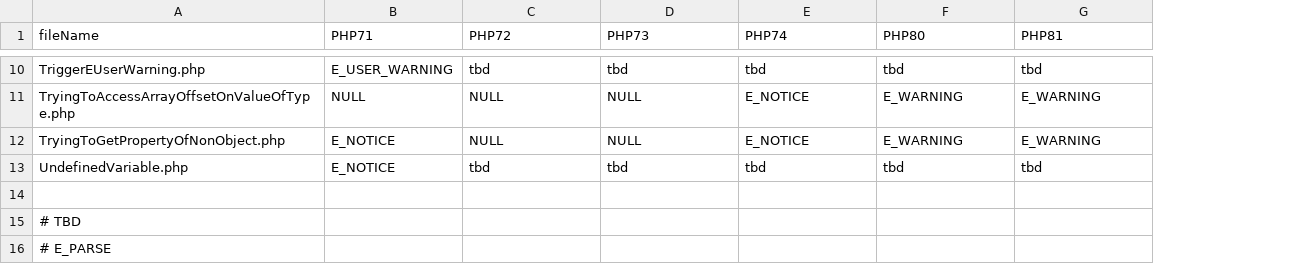
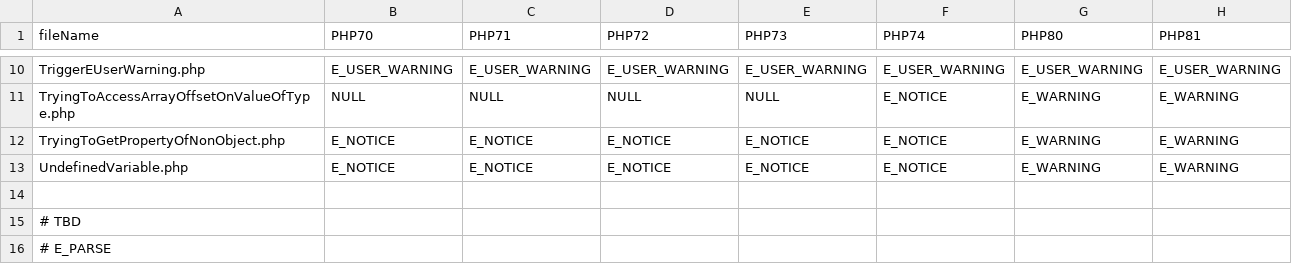
Before and after one commit to benbor/php-errors, a CSV file: cases/Register.csv, drawn as a sheet; only a part is shown, gaps mark what is left out; addresses are those after the commit; the diff covers the shown part only; the diff names each change by its address in the sheet, - before the commit and + after, or states it on an @@ line.

```diff
--- a/cases/Register.csv
+++ b/cases/Register.csv
+column B (PHP70), rows 10-13: E_USER_WARNING | NULL | E_NOTICE | E_NOTICE
-D10 (PHP72): tbd
+D10 (PHP72): E_USER_WARNING
-E10 (PHP73): tbd
+E10 (PHP73): E_USER_WARNING
-F10 (PHP74): tbd
+F10 (PHP74): E_USER_WARNING
-G10 (PHP80): tbd
+G10 (PHP80): E_USER_WARNING
-H10 (PHP81): tbd
+H10 (PHP81): E_USER_WARNING
-D12 (PHP72): NULL
+D12 (PHP72): E_NOTICE
-E12 (PHP73): NULL
+E12 (PHP73): E_NOTICE
-D13 (PHP72): tbd
+D13 (PHP72): E_NOTICE
-E13 (PHP73): tbd
+E13 (PHP73): E_NOTICE
-F13 (PHP74): tbd
+F13 (PHP74): E_NOTICE
-G13 (PHP80): tbd
+G13 (PHP80): E_WARNING
-H13 (PHP81): tbd
+H13 (PHP81): E_WARNING
```
Also changed, not shown: 35 edited cells elsewhere in this file, 29 other files.
